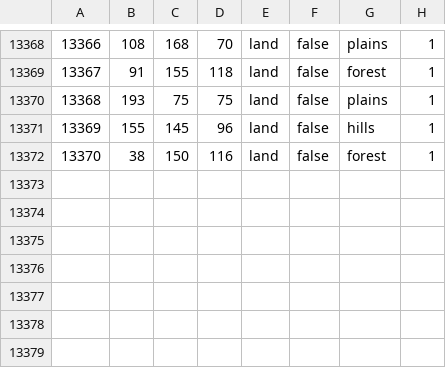
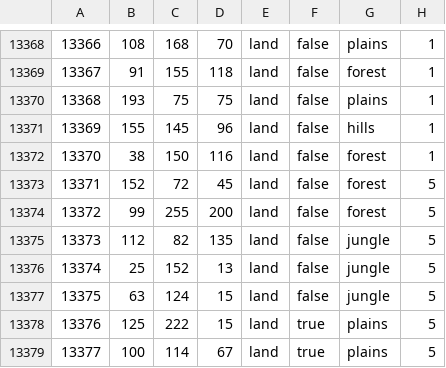
Before and after one commit to Cooldownboi/Children-of-Dusk-DEV, a CSV file: map/definition.csv, drawn as a sheet; only a part is shown, gaps mark what is left out.

```diff
--- a/map/definition.csv
+++ b/map/definition.csv
@@ -13372 +13372,8 @@
 13370;38;150;116;land;false;forest;1
+13371;152;72;45;land;false;forest;5
+13372;99;255;200;land;false;forest;5
+13373;112;82;135;land;false;jungle;5
+13374;25;152;13;land;false;jungle;5
+13375;63;124;15;land;false;jungle;5
+13376;125;222;15;land;true;plains;5
+13377;100;114;67;land;true;plains;5
```
Also changed, not shown: map/adjacencies.csv, 38 other files.
